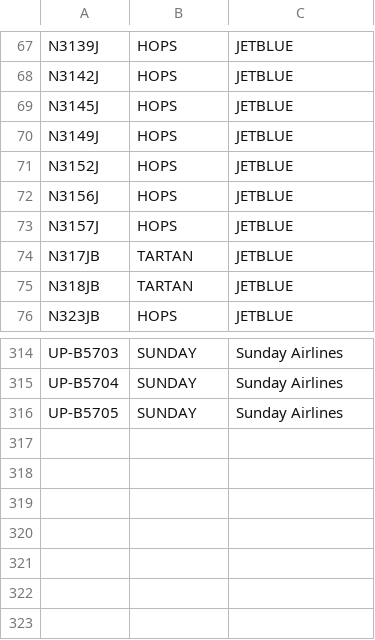
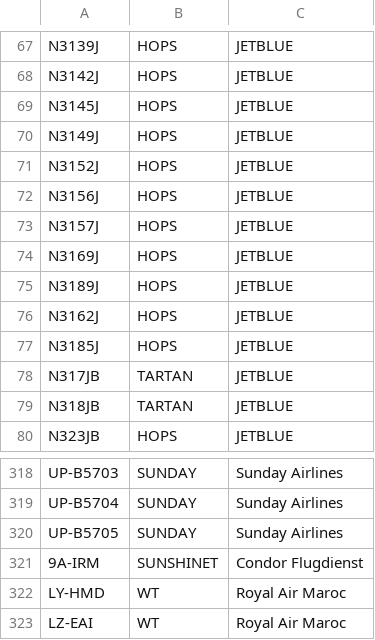
Before and after one commit to rikgale/ICAOList, a CSV file: MixedColourSchemes.csv, drawn as a sheet; only a part is shown, gaps mark what is left out; the diff names each change by its address in the sheet, - before the commit and + after, or states it on an @@ line.

Commit message:
Update MixedColourSchemes.csv

```diff
--- a/MixedColourSchemes.csv
+++ b/MixedColourSchemes.csv
+row 74: N3169J | HOPS | JETBLUE
+row 75: N3189J | HOPS | JETBLUE
+row 76: N3162J | HOPS | JETBLUE
+row 77: N3185J | HOPS | JETBLUE
+row 321: 9A-IRM | SUNSHINET | Condor Flugdienst
+row 322: LY-HMD | WT | Royal Air Maroc
+row 323: LZ-EAI | WT | Royal Air Maroc
```
